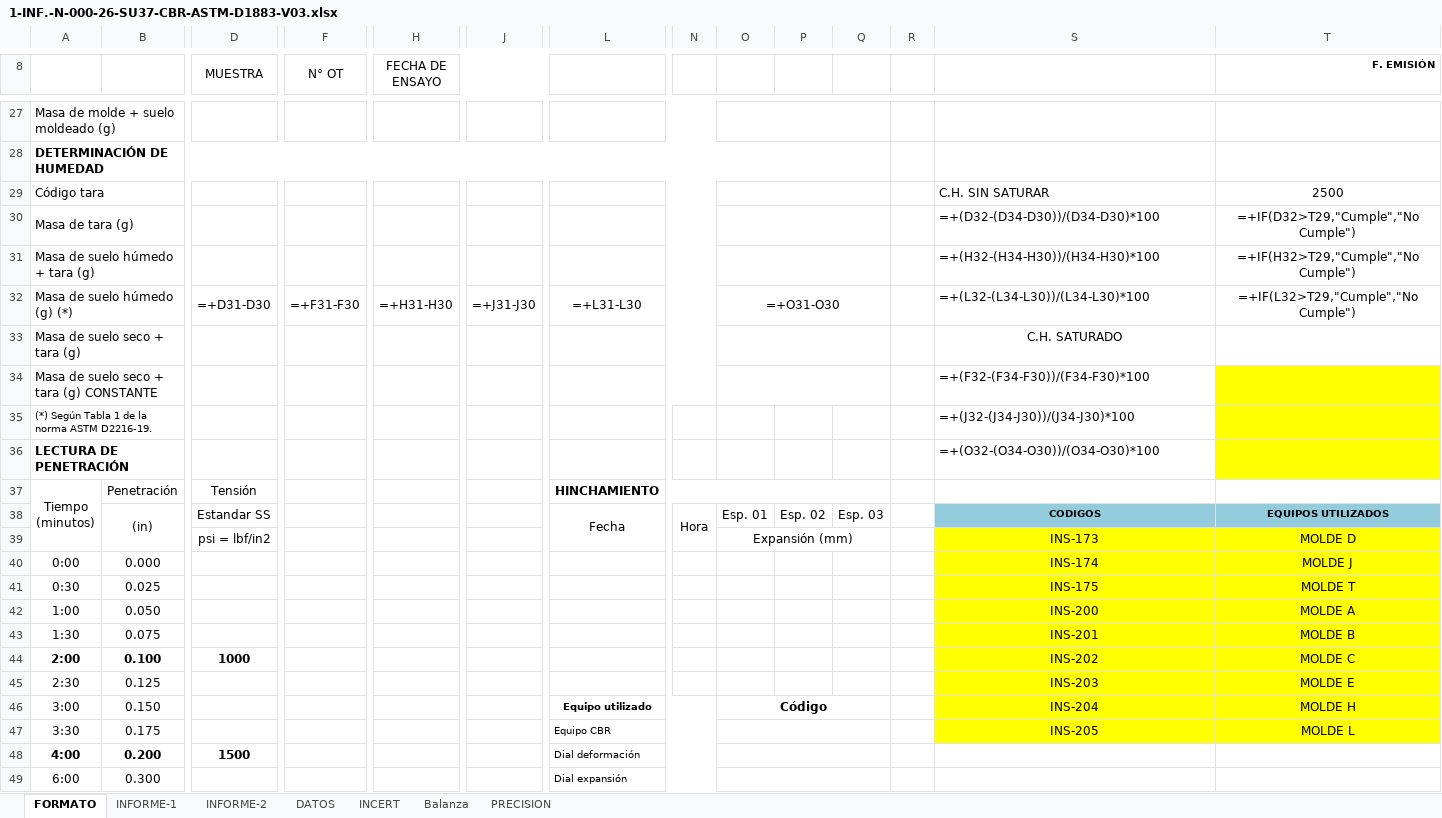
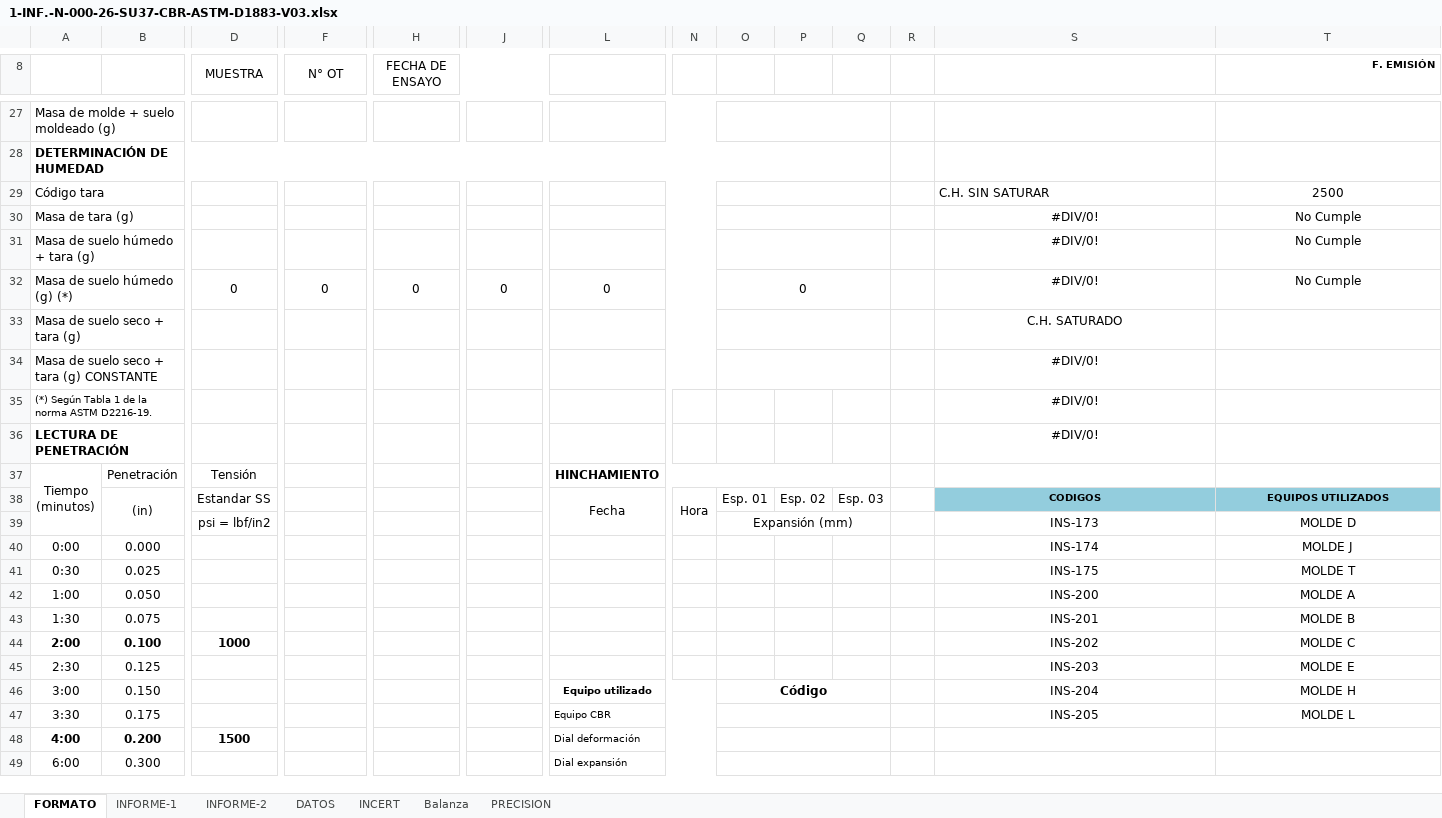
Before and after one commit to keviskibidi33-png/api-geofal-crm, an Excel workbook: app/templates/informes/CBR/1-INF.-N-000-26-SU37-CBR-ASTM-D1883-V03.xlsx, sheet FORMATO, drawn as a sheet; only a part is shown, gaps mark what is left out; values as stored, in another font and other column widths than the file's, no borders; formulas without a stored value are shown as written; charts and pictures not drawn; removed rows and columns are numbered as before the commit, all else as after; rows hold the shown columns only; the diff names each change by its address in the sheet, - before the commit and + after, or states it on an @@ line.

```diff
--- a/app/templates/informes/CBR/1-INF.-N-000-26-SU37-CBR-ASTM-D1883-V03.xlsx (sheet FORMATO)
+++ b/app/templates/informes/CBR/1-INF.-N-000-26-SU37-CBR-ASTM-D1883-V03.xlsx (sheet FORMATO)
-S30: =+(D32-(D34-D30))/(D34-D30)*100
+S30: #DIV/0!
-S30:S31 alignment: left
+S30:S31 alignment: center
-T30 (F. EMISIÓN): =+IF(D32>T29,"Cumple","No Cumple")
+T30 (F. EMISIÓN): No Cumple
-S31: =+(H32-(H34-H30))/(H34-H30)*100
+S31: #DIV/0!
-T31 (F. EMISIÓN): =+IF(H32>T29,"Cumple","No Cumple")
+T31 (F. EMISIÓN): No Cumple
-row 32: Masa de suelo húmedo (g) (*) |  | =+D31-D30 | =+F31-F30 | =+H31-H30 | =+J31-J30 | =+L31-L30 |  | =+O31-O30 |  |  |  | =+(L32-(L34-L30))/(L34-L30)*100 | =+IF(L32>T29,"Cumple","No Cumple")
+row 32: Masa de suelo húmedo (g) (*) |  | 0 | 0 | 0 | 0 | 0 |  | 0 |  |  |  | #DIV/0! | No Cumple
-S34: =+(F32-(F34-F30))/(F34-F30)*100
+S34: #DIV/0!
-S34:S36 alignment: left
+S34:S36 alignment: center
-T34:T36 fill: #FFFF00
+T34:T36 fill: none
-S35: =+(J32-(J34-J30))/(J34-J30)*100
+S35: #DIV/0!
-S36: =+(O32-(O34-O30))/(O34-O30)*100
+S36: #DIV/0!
-S39:T47 fill: #FFFF00
+S39:T47 fill: none
```
Also changed, not shown: sheet INFORME-2, sheet INCERT, sheet DATOS, sheet INFORME-1, sheet Balanza, charts or pictures, 1 other file.
